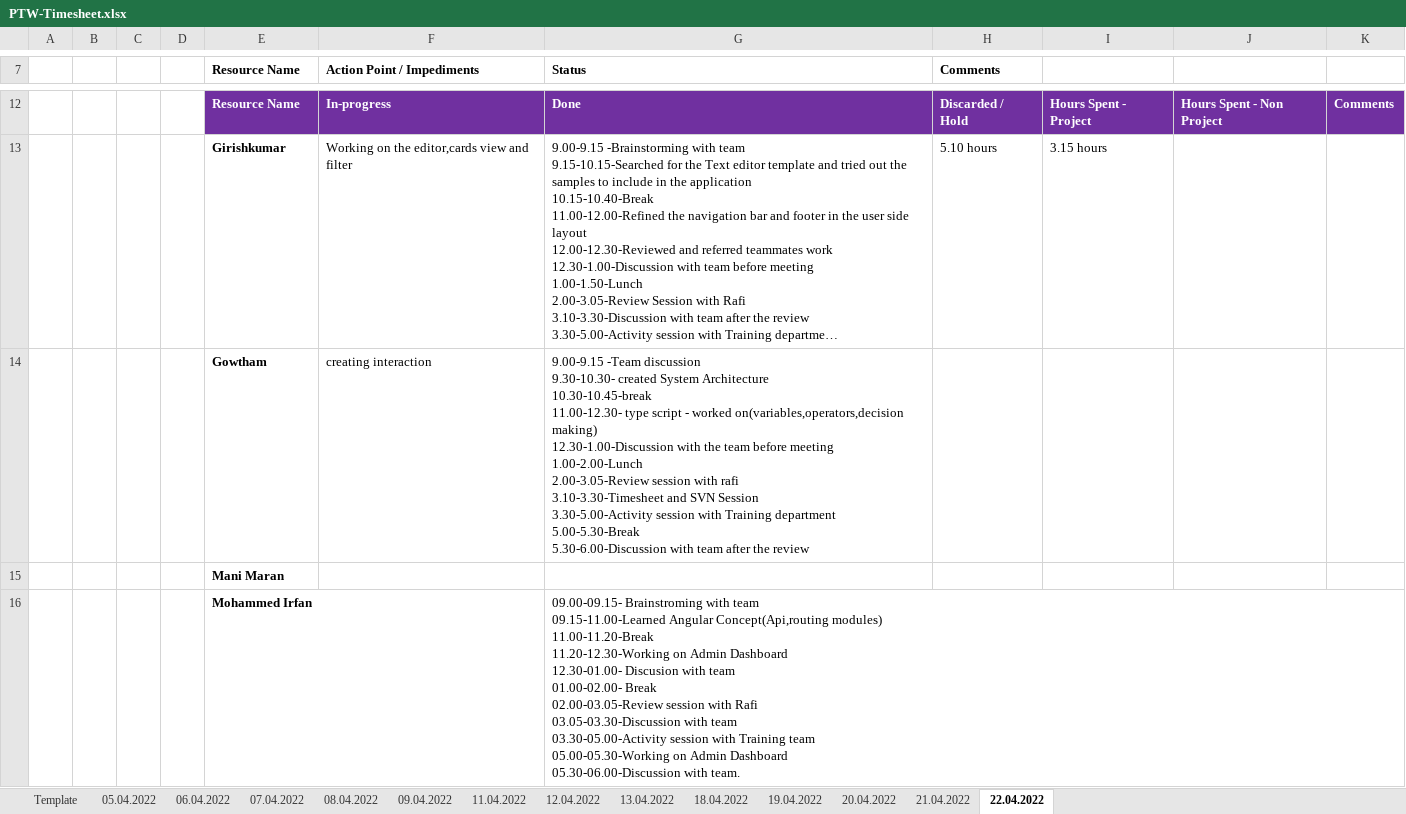
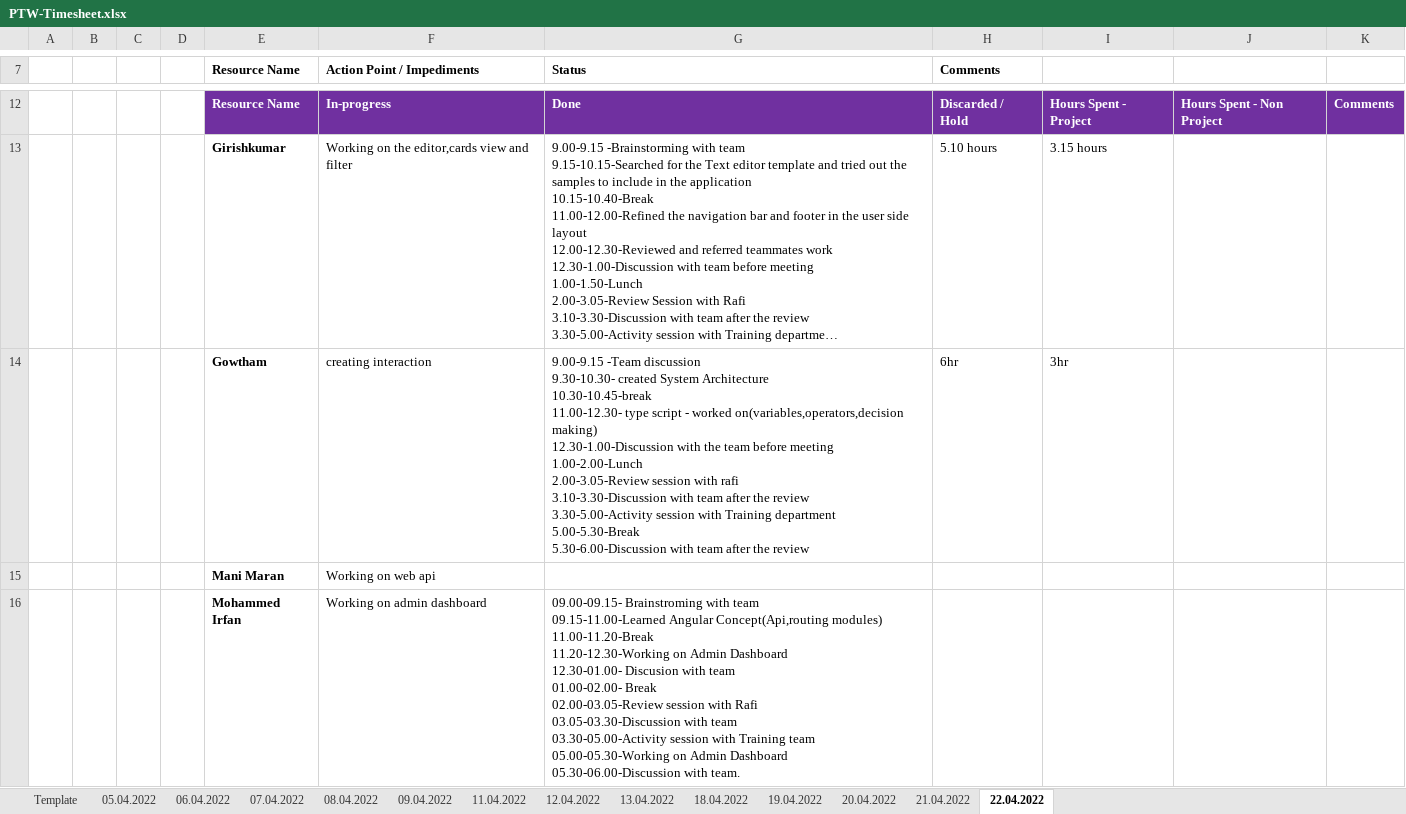
Before and after one commit to arvi9/ASPNet-WebAPI-Anngular-Project, an Excel workbook: Aurora/Process/PTW-Timesheet.xlsx, sheet 22.04.2022, drawn as a sheet; only a part is shown, gaps mark what is left out; long unchanged cells end in …; values as stored, in another font and other column widths than the file's, no borders; ↵ is a line break in a cell; the diff covers the shown part only; the diff names each change by its address in the sheet, - before the commit and + after, or states it on an @@ line.

```diff
--- a/Aurora/Process/PTW-Timesheet.xlsx (sheet 22.04.2022)
+++ b/Aurora/Process/PTW-Timesheet.xlsx (sheet 22.04.2022)
-G14 (Status): …with rafi ↵ 3.10-3.30-Timesheet and SVN Session ↵ 3.30-5.00-Activity session…
+G14 (Status): …with rafi ↵ 3.10-3.30-Discussion with team after the review ↵ 3.30-5.00-Activity session…
-H14 (Comments): (empty)
+H14 (Comments): 6hr
-I14: (empty)
+I14: 3hr
-F15 (Action Point / Impediments): (empty)
+F15 (Action Point / Impediments): Working on web api
-F16 (Action Point / Impediments): (empty)
+F16 (Action Point / Impediments): Working on admin dashboard
```
Also changed, not shown: 2 added rows, 2 removed rows and 2 edited cells elsewhere in this sheet.
